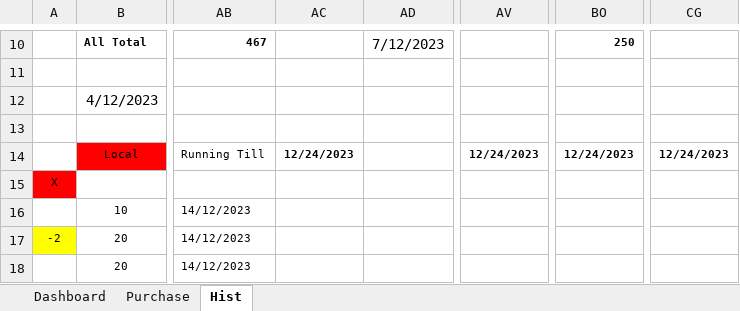
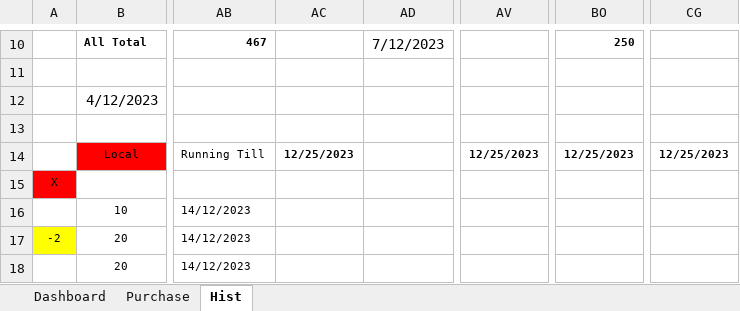
Before and after one commit to sawanCoder11/System_Work_RW, an Excel workbook: Usage_S_1.0.4.xlsx, sheet Hist, drawn as a sheet; only a part is shown, gaps mark what is left out; values as stored, in another font and other column widths than the file's, no borders; the diff names each change by its address in the sheet, - before the commit and + after, or states it on an @@ line.

```diff
--- a/Usage_S_1.0.4.xlsx (sheet Hist)
+++ b/Usage_S_1.0.4.xlsx (sheet Hist)
-AC14: 12/24/2023
+AC14: 12/25/2023
-AV14: 12/24/2023
+AV14: 12/25/2023
-BO14: 12/24/2023
+BO14: 12/25/2023
-CG14: 12/24/2023
+CG14: 12/25/2023
```
Also changed, not shown: sheet Dashboard, System_2.1.9.xlsx.
